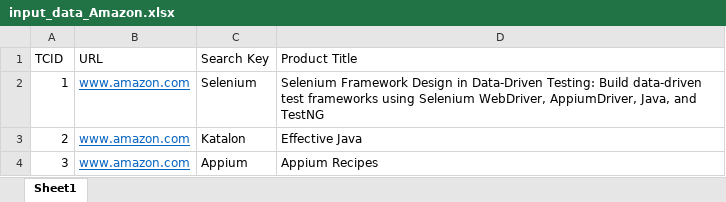
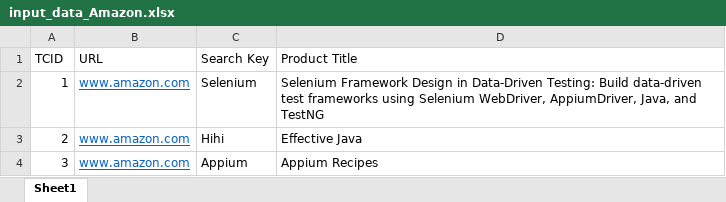
Before and after one commit to chinhnq1/jenkin_selenium, an Excel workbook: inputData/input_data_Amazon.xlsx, sheet Sheet1, drawn as a sheet; values as stored, in another font and other column widths than the file's, no borders; the diff names each change by its address in the sheet, - before the commit and + after, or states it on an @@ line.

Commit message:
update data file

```diff
--- a/inputData/input_data_Amazon.xlsx (sheet Sheet1)
+++ b/inputData/input_data_Amazon.xlsx (sheet Sheet1)
-C3 (Search Key): Katalon
+C3 (Search Key): Hihi
```
